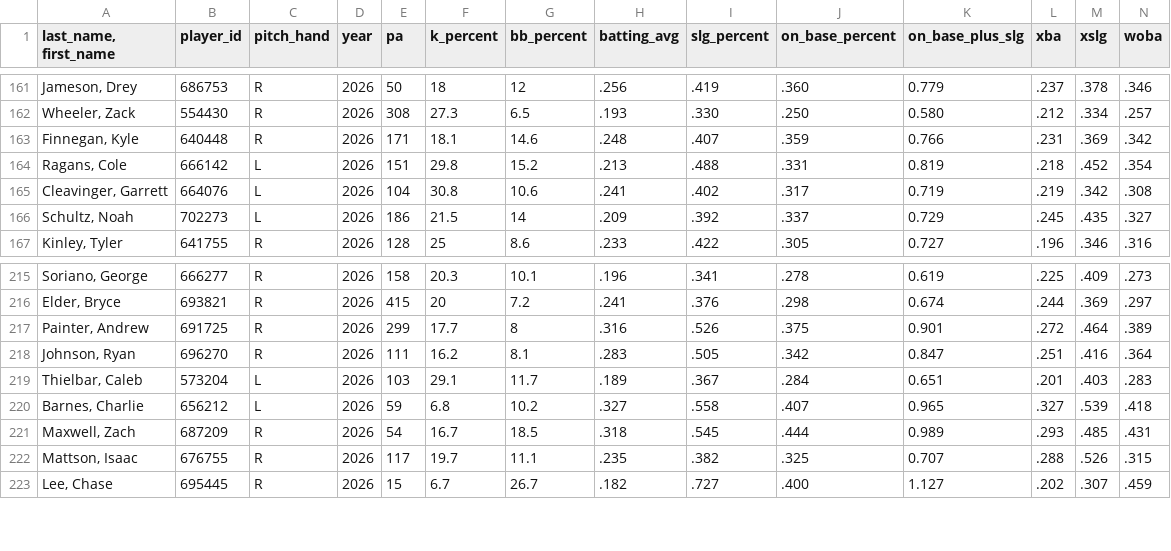
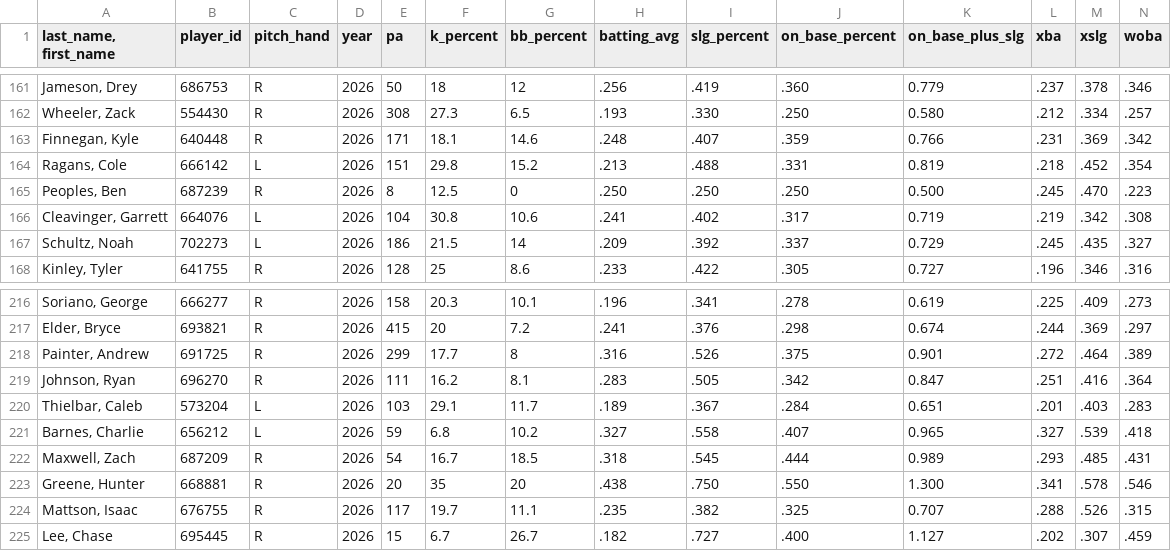
Before and after one commit to Mrbets850/mlb-data-app, a CSV file: Data:savant_pitcher_stats.csv, drawn as a sheet; only a part is shown, gaps mark what is left out; rows hold the shown columns only; the diff names each change by its address in the sheet, - before the commit and + after, or states it on an @@ line.

```diff
--- a/Data:savant_pitcher_stats.csv
+++ b/Data:savant_pitcher_stats.csv
+row 165: Peoples, Ben | 687239 | R | 2026 | 8 | 12.5 | 0 | .250 | .250 | .250 | 0.500 | .245 | .470 | .223
+row 223: Greene, Hunter | 668881 | R | 2026 | 20 | 35 | 20 | .438 | .750 | .550 | 1.300 | .341 | .578 | .546
```
Also changed, not shown: Data:savant_batters_all.csv.csv, Data:savant_pitchers.csv.csv.
